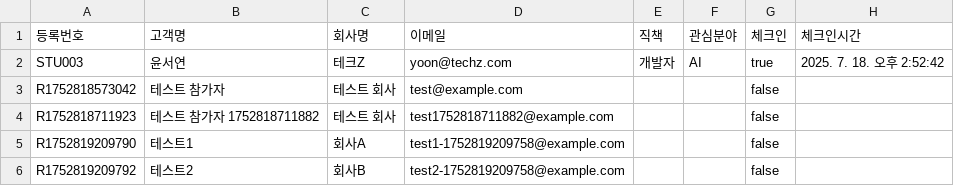
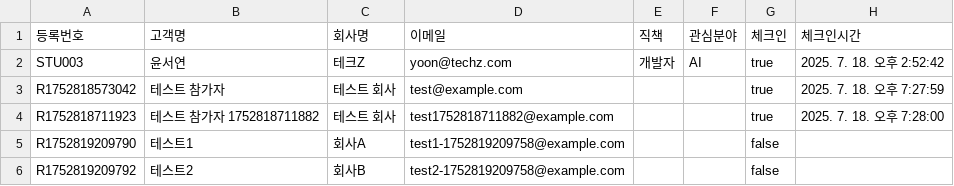
Before and after one commit to pghoya2956/QR-Entrance-System, a CSV file: backend/src/data/startup-meetup-2025/attendees.csv, drawn as a sheet.

```diff
--- a/backend/src/data/startup-meetup-2025/attendees.csv
+++ b/backend/src/data/startup-meetup-2025/attendees.csv
@@ -2,4 +2,4 @@
 STU003,윤서연,테크Z,yoon@techz.com,개발자,AI,true,2025. 7. 18. 오후 2:52:42
-R1752818573042,테스트 참가자,테스트 회사,test@example.com,,,false,
-R1752818711923,테스트 참가자 1752818711882,테스트 회사,test1752818711882@example.com,,,false,
+R1752818573042,테스트 참가자,테스트 회사,test@example.com,,,true,2025. 7. 18. 오후 7:27:59
+R1752818711923,테스트 참가자 1752818711882,테스트 회사,test1752818711882@example.com,,,true,2025. 7. 18. 오후 7:28:00
 R1752819209790,테스트1,회사A,test1-1752819209758@example.com,,,false,
```
Also changed, not shown: backend/src/data/tech-conference-2025/attendees.csv, 37 other files.
